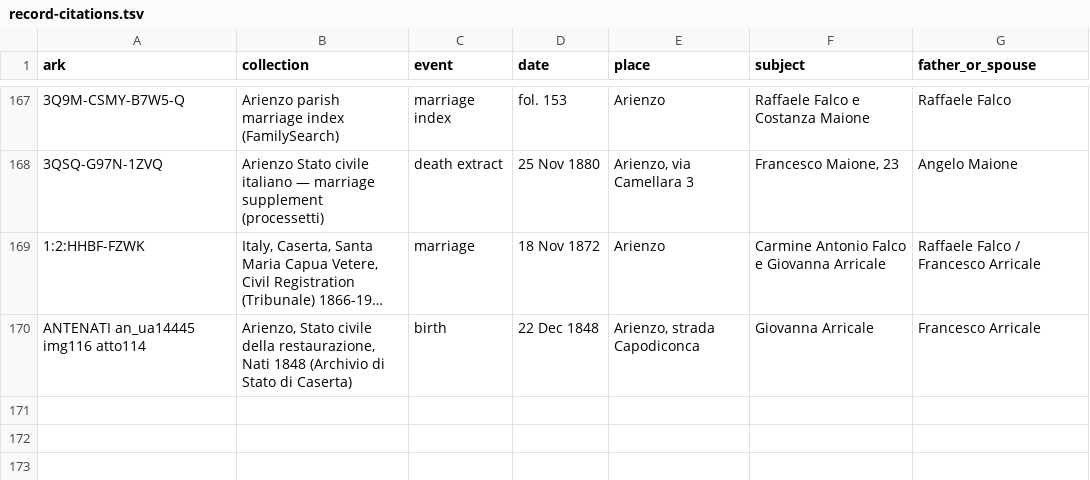
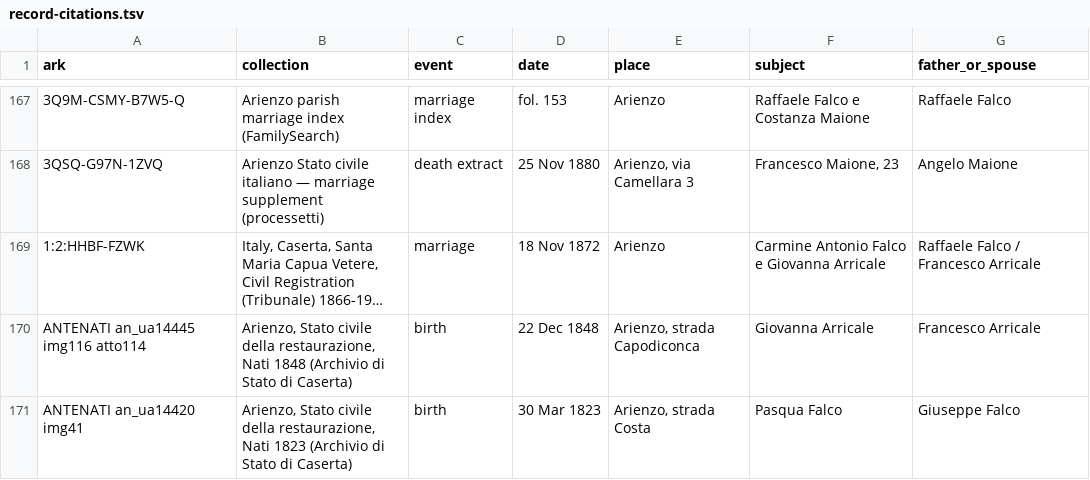
Before and after one commit to daviddef/TheFalco, a TSV file: data/record-citations.tsv, drawn as a sheet; only a part is shown, gaps mark what is left out; long unchanged cells end in …; the diff names each change by its address in the sheet, - before the commit and + after, or states it on an @@ line.

```diff
--- a/data/record-citations.tsv
+++ b/data/record-citations.tsv
+row 171: ANTENATI an_ua14420 img41 | Arienzo, Stato civile della restaurazione, Nati 1823 (Archivio di Stato di Caserta) | birth | 30 Mar 1823 | Arienzo, strada Costa | Pasqua Falco | Giuseppe Falco
```
Also changed, not shown: data/households.tsv, 3 other files.
